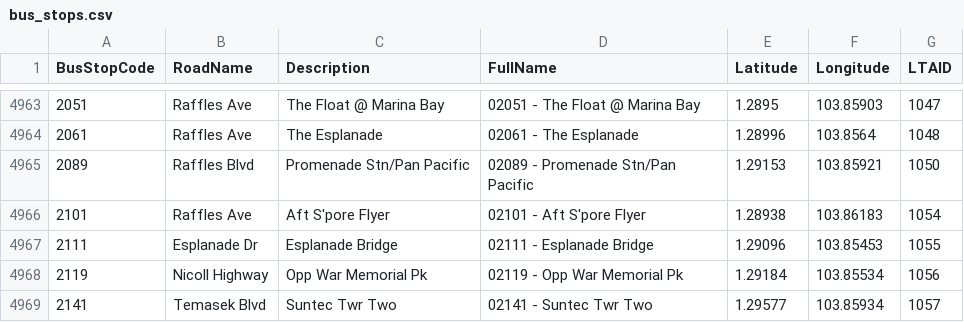
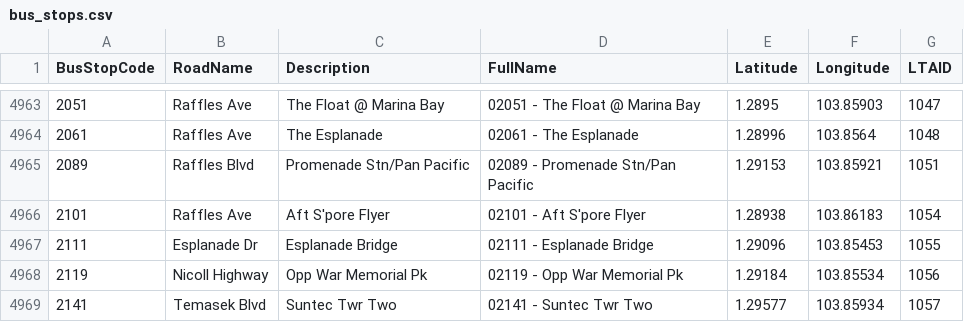
Before and after one commit to Mingtaros/Travel-Planner-Decision-Maker, a CSV file: data/bus_stops.csv, drawn as a sheet; only a part is shown, gaps mark what is left out.

```diff
--- a/data/bus_stops.csv
+++ b/data/bus_stops.csv
@@ -4964,3 +4964,3 @@ BusStopCode,RoadName,Description,FullName,Latitude,Longitude,LTAID
 2061,Raffles Ave,The Esplanade,02061 - The Esplanade,1.28996,103.8564,1048
-2089,Raffles Blvd,Promenade Stn/Pan Pacific,02089 - Promenade Stn/Pan Pacific,1.29153,103.85921,1050
+2089,Raffles Blvd,Promenade Stn/Pan Pacific,02089 - Promenade Stn/Pan Pacific,1.29153,103.85921,1051
 2101,Raffles Ave,Aft S'pore Flyer,02101 - Aft S'pore Flyer,1.28938,103.86183,1054
```
Also changed, not shown: data/mrt_stations.csv, 4 other files.
